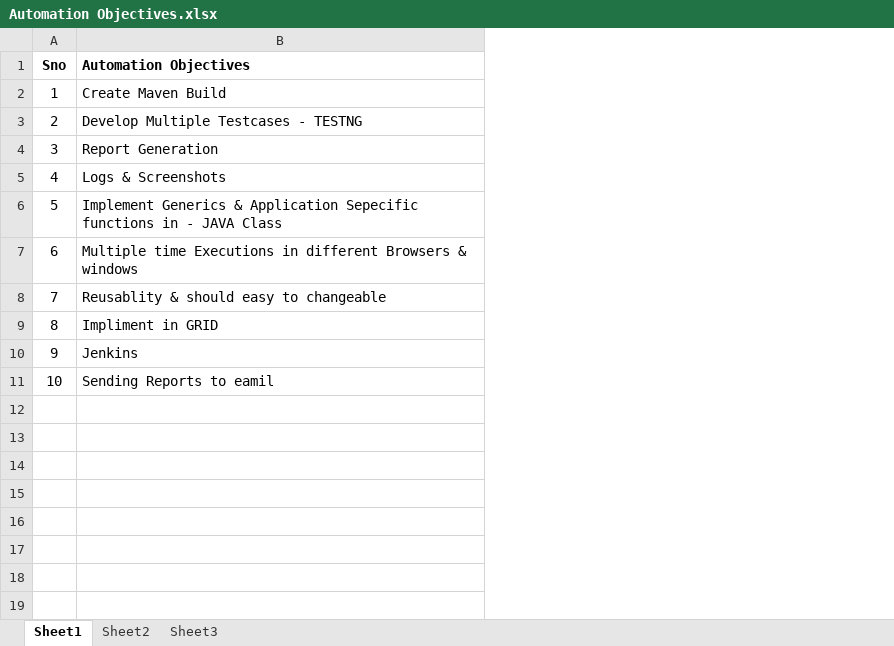
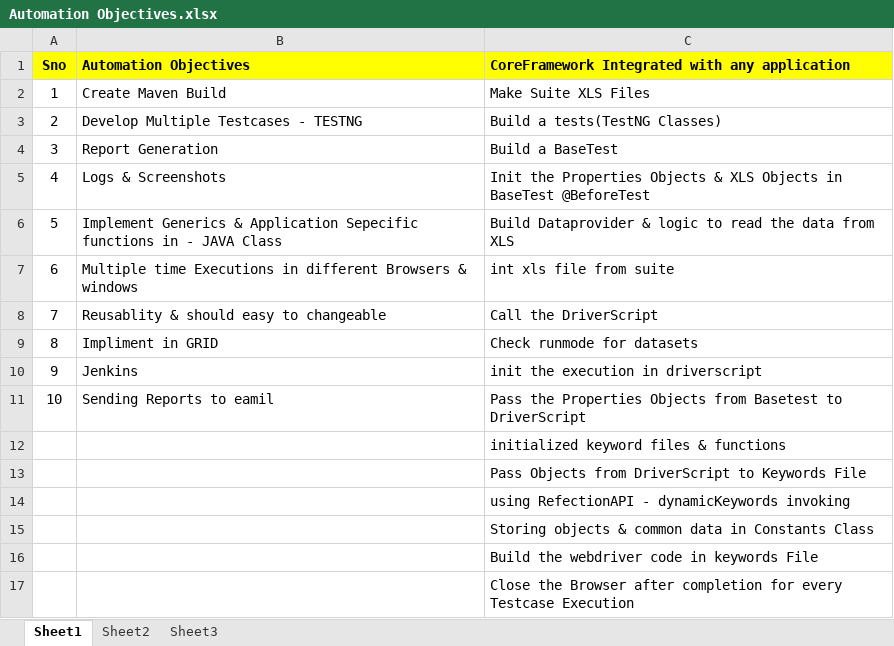
Before and after one commit to ravilella1234/November2020SeleniumRepo, an Excel workbook: SalesforceCRM/DataSources/Automation Objectives.xlsx, sheet Sheet1, drawn as a sheet; values as stored, in another font and other column widths than the file's, no borders; the diff names each change by its address in the sheet, - before the commit and + after, or states it on an @@ line.

Commit message:
Hybrid Framework Day-8

```diff
--- a/SalesforceCRM/DataSources/Automation Objectives.xlsx (sheet Sheet1)
+++ b/SalesforceCRM/DataSources/Automation Objectives.xlsx (sheet Sheet1)
+column C, rows 1-11: CoreFramework Integrated with any application | Make Suite XLS Files | Build a tests(TestNG Classes) | Build a BaseTest | Init the Properties Objects & XLS Objects in BaseTest @BeforeTest | Build Dataprovider & logic to read the data from XLS | int xls file from suite | Call the DriverScript | Check runmode for datasets | init the execution in driverscript | Pass the Properties Objects from Basetest to DriverScript
-A1:B1 fill: none
+A1:B1 fill: #FFFF00
+row 12:  |  | initialized keyword files & functions
+row 13:  |  | Pass Objects from DriverScript to Keywords File
+row 14:  |  | using RefectionAPI - dynamicKeywords invoking
+row 15:  |  | Storing objects & common data in Constants Class
+row 16:  |  | Build the webdriver code in keywords File
+row 17:  |  | Close the Browser after completion for every Testcase Execution
```
Also changed, not shown: SalesforceCRM/DataSources/suitea.xlsx, 16 other files.
